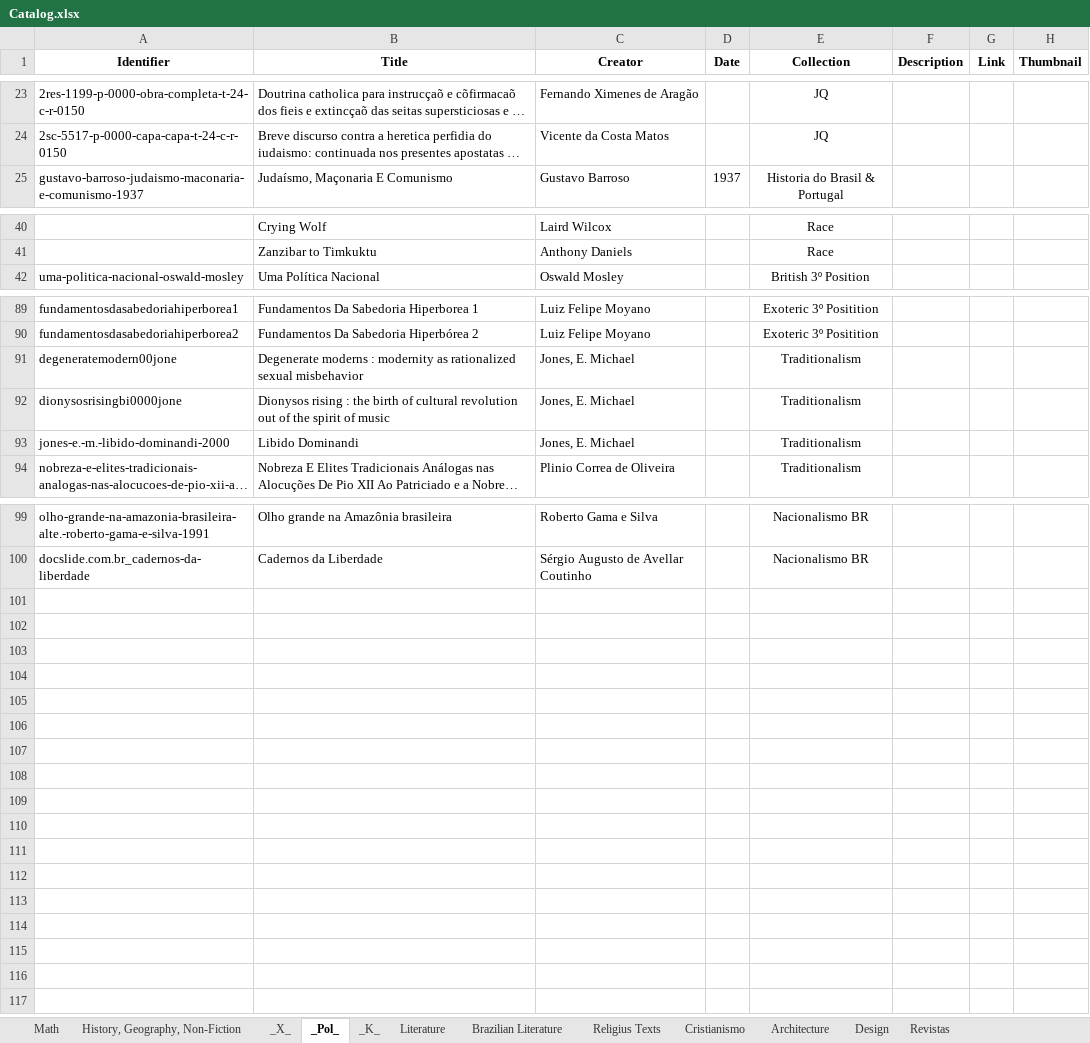
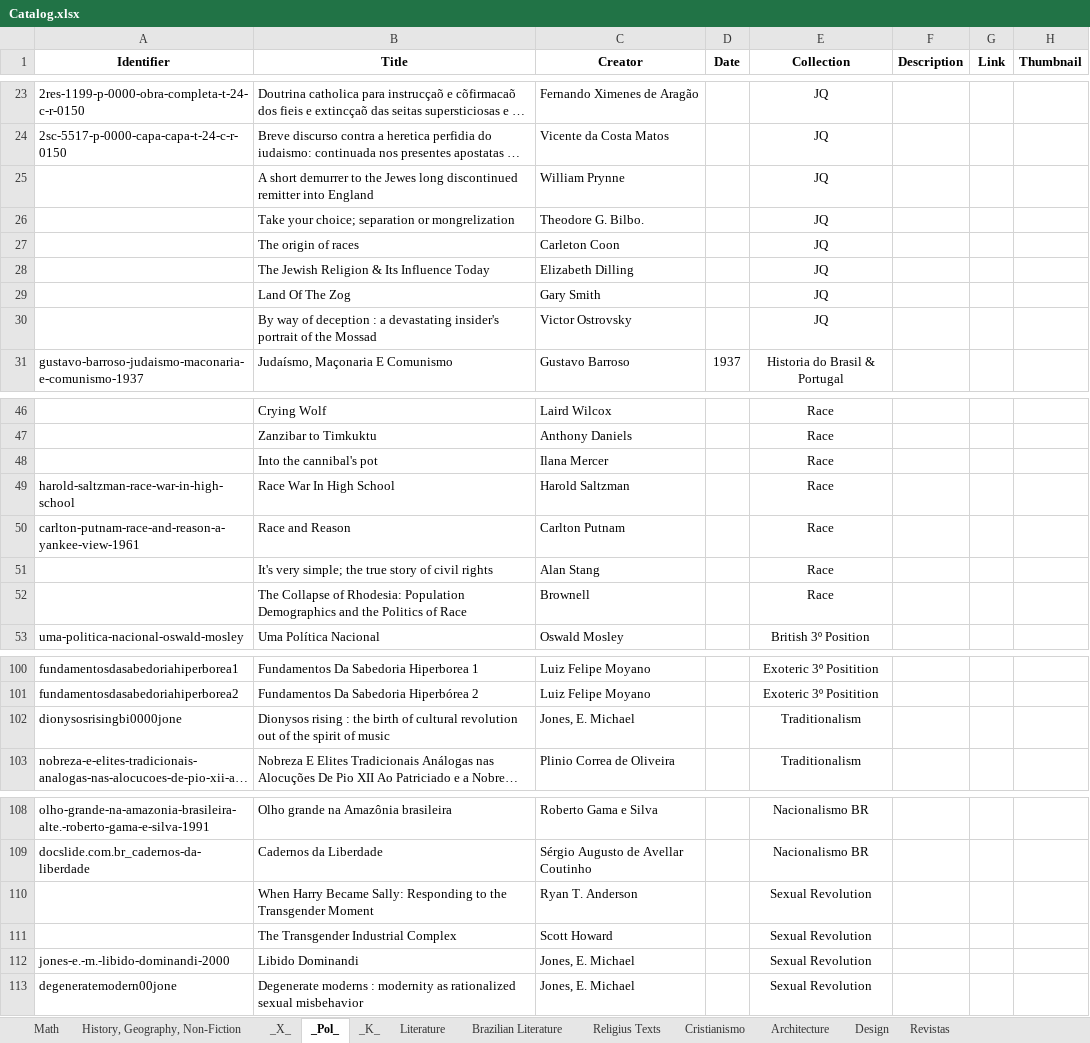
Before and after one commit to GabrielCalheiros/Biblioteca_Bases, an Excel workbook: Catalog.xlsx, sheet _Pol_, drawn as a sheet; only a part is shown, gaps mark what is left out; long unchanged cells end in …; values as stored, in another font and other column widths than the file's, no borders; removed rows and columns are numbered as before the commit, all else as after; the diff names each change by its address in the sheet, - before the commit and + after, or states it on an @@ line.

Commit message:
84675

```diff
--- a/Catalog.xlsx (sheet _Pol_)
+++ b/Catalog.xlsx (sheet _Pol_)
+row 25:  | A short demurrer to the Jewes long discontinued remitter into England | William Prynne |  | JQ
+row 26:  | Take your choice; separation or mongrelization | Theodore G. Bilbo. |  | JQ
+row 27:  | The origin of races | Carleton Coon |  | JQ
+row 28:  | The Jewish Religion & Its Influence Today | Elizabeth Dilling |  | JQ
+row 29:  | Land Of The Zog | Gary Smith |  | JQ
+row 30:  | By way of deception : a devastating insider's portrait of the Mossad | Victor Ostrovsky |  | JQ
+row 48:  | Into the cannibal's pot | Ilana Mercer |  | Race
+row 49: harold-saltzman-race-war-in-high-school | Race War In High School | Harold Saltzman |  | Race
+row 50: carlton-putnam-race-and-reason-a-yankee-view-1961 | Race and Reason | Carlton Putnam |  | Race
+row 51:  | It's very simple; the true story of civil rights | Alan Stang |  | Race
+row 52:  | The Collapse of Rhodesia: Population Demographics and the Politics of Race | Brownell |  | Race
-row 91: degeneratemodern00jone | Degenerate moderns : modernity as rationalized sexual misbehavior | Jones, E. Michael |  | Traditionalism
-row 93: jones-e.-m.-libido-dominandi-2000 | Libido Dominandi | Jones, E. Michael |  | Traditionalism
+row 110:  | When Harry Became Sally: Responding to the Transgender Moment | Ryan T. Anderson |  | Sexual Revolution
+row 111:  | The Transgender Industrial Complex | Scott Howard |  | Sexual Revolution
+row 112: jones-e.-m.-libido-dominandi-2000 | Libido Dominandi | Jones, E. Michael |  | Sexual Revolution
+row 113: degeneratemodern00jone | Degenerate moderns : modernity as rationalized sexual misbehavior | Jones, E. Michael |  | Sexual Revolution
```
Also changed, not shown: sheet History, Geography, Non-Fiction, sheet _X_, sheet _K_.
